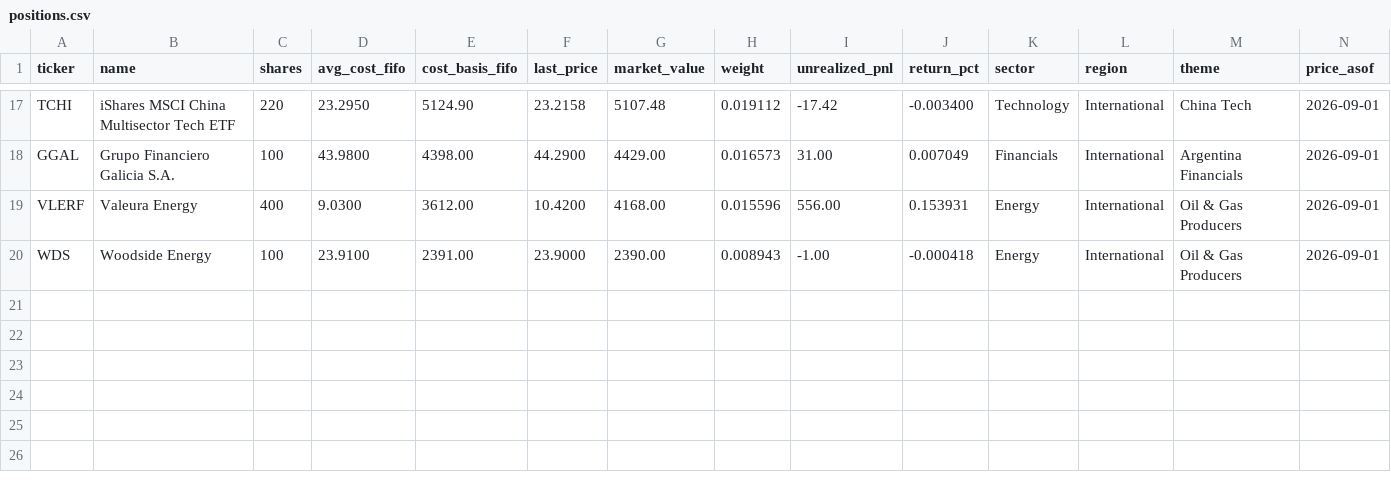
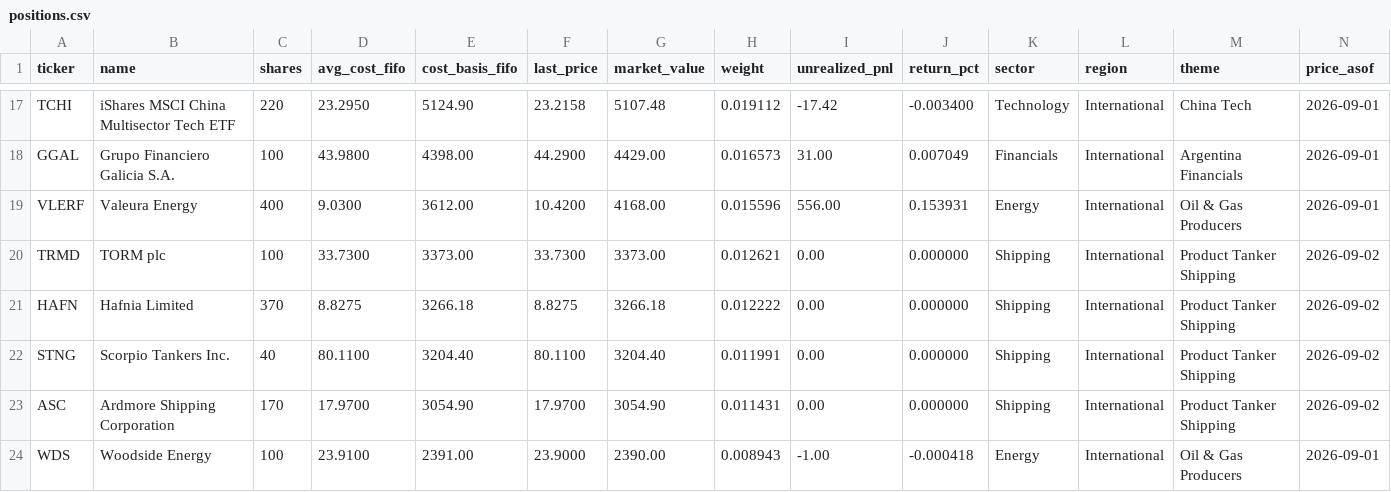
Before and after one commit to JamesKostohryz/trs-portfolio-feed, a CSV file: data/positions.csv, drawn as a sheet; only a part is shown, gaps mark what is left out.

```diff
--- a/data/positions.csv
+++ b/data/positions.csv
@@ -19,2 +19,6 @@ GGAL,Grupo Financiero Galicia S.A.,100,43.9800,4398.00,44.2900,4429.00,0.016573,
 VLERF,Valeura Energy,400,9.0300,3612.00,10.4200,4168.00,0.015596,556.00,0.153931,Energy,International,Oil & Gas Producers,2026-09-01
+TRMD,TORM plc,100,33.7300,3373.00,33.7300,3373.00,0.012621,0.00,0.000000,Shipping,International,Product Tanker Shipping,2026-09-02
+HAFN,Hafnia Limited,370,8.8275,3266.18,8.8275,3266.18,0.012222,0.00,0.000000,Shipping,International,Product Tanker Shipping,2026-09-02
+STNG,Scorpio Tankers Inc.,40,80.1100,3204.40,80.1100,3204.40,0.011991,0.00,0.000000,Shipping,International,Product Tanker Shipping,2026-09-02
+ASC,Ardmore Shipping Corporation,170,17.9700,3054.90,17.9700,3054.90,0.011431,0.00,0.000000,Shipping,International,Product Tanker Shipping,2026-09-02
 WDS,Woodside Energy,100,23.9100,2391.00,23.9000,2390.00,0.008943,-1.00,-0.000418,Energy,International,Oil & Gas Producers,2026-09-01
```
Also changed, not shown: data/dashboard.csv, data/meta.csv, 2 other files.
